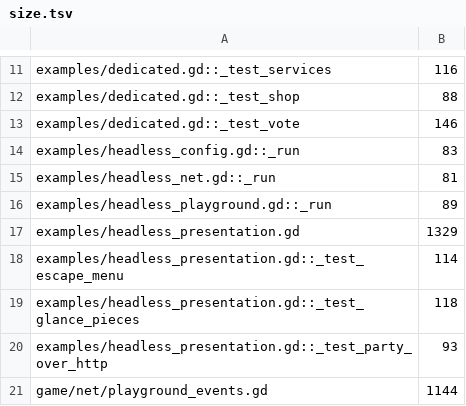
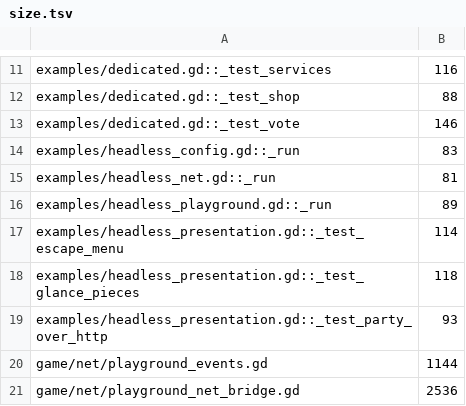
Before and after one commit to zees-games/game-playground, a TSV file: ci/efficiency/size.tsv, drawn as a sheet; only a part is shown, gaps mark what is left out; the shorter side is filled out with more unchanged rows; the diff names each change by its address in the sheet, - before the commit and + after, or states it on an @@ line.

```diff
--- a/ci/efficiency/size.tsv
+++ b/ci/efficiency/size.tsv
-row 17: examples/headless_presentation.gd | 1329
```
Also changed, not shown: 3 other files.
